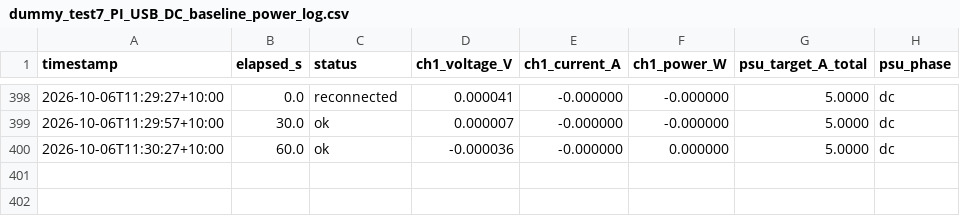
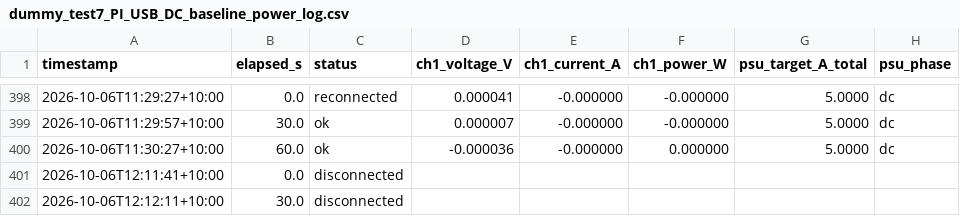
Before and after one commit to thommofrench/EGH490DataCapN11051205, a CSV file: dummy_test7_PI_USB_DC_baseline_power_log.csv, drawn as a sheet; only a part is shown, gaps mark what is left out; the diff names each change by its address in the sheet, - before the commit and + after, or states it on an @@ line.

Commit message:
data update 2026-10-06T12:12:39

```diff
--- a/dummy_test7_PI_USB_DC_baseline_power_log.csv
+++ b/dummy_test7_PI_USB_DC_baseline_power_log.csv
+row 401: 2026-10-06T12:11:41+10:00 | 0.0 | disconnected
+row 402: 2026-10-06T12:12:11+10:00 | 30.0 | disconnected
```
